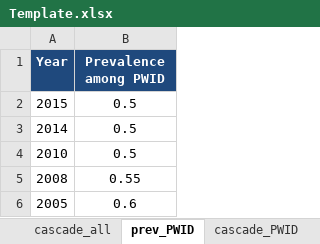
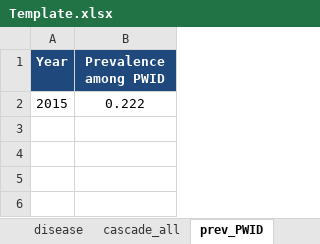
Before and after one commit to nickidge/HCVelimination, an Excel workbook: Template.xlsx, sheet prev_PWID, drawn as a sheet; values as stored, in another font and other column widths than the file's, no borders; the diff names each change by its address in the sheet, - before the commit and + after, or states it on an @@ line.

```diff
--- a/Template.xlsx (sheet prev_PWID)
+++ b/Template.xlsx (sheet prev_PWID)
-B2 (Prevalence among PWID): 0.5
+B2 (Prevalence among PWID): 0.222
-row 3: 2014 | 0.5
-row 4: 2010 | 0.5
-row 5: 2008 | 0.55
-row 6: 2005 | 0.6
```
Also changed, not shown: sheet costs, sheet diagnoses, sheet disease, sheet cases, sheet calibration_guess, sheet cascade_all, 3 more sheets, other sheet tabs, 5 other files.
